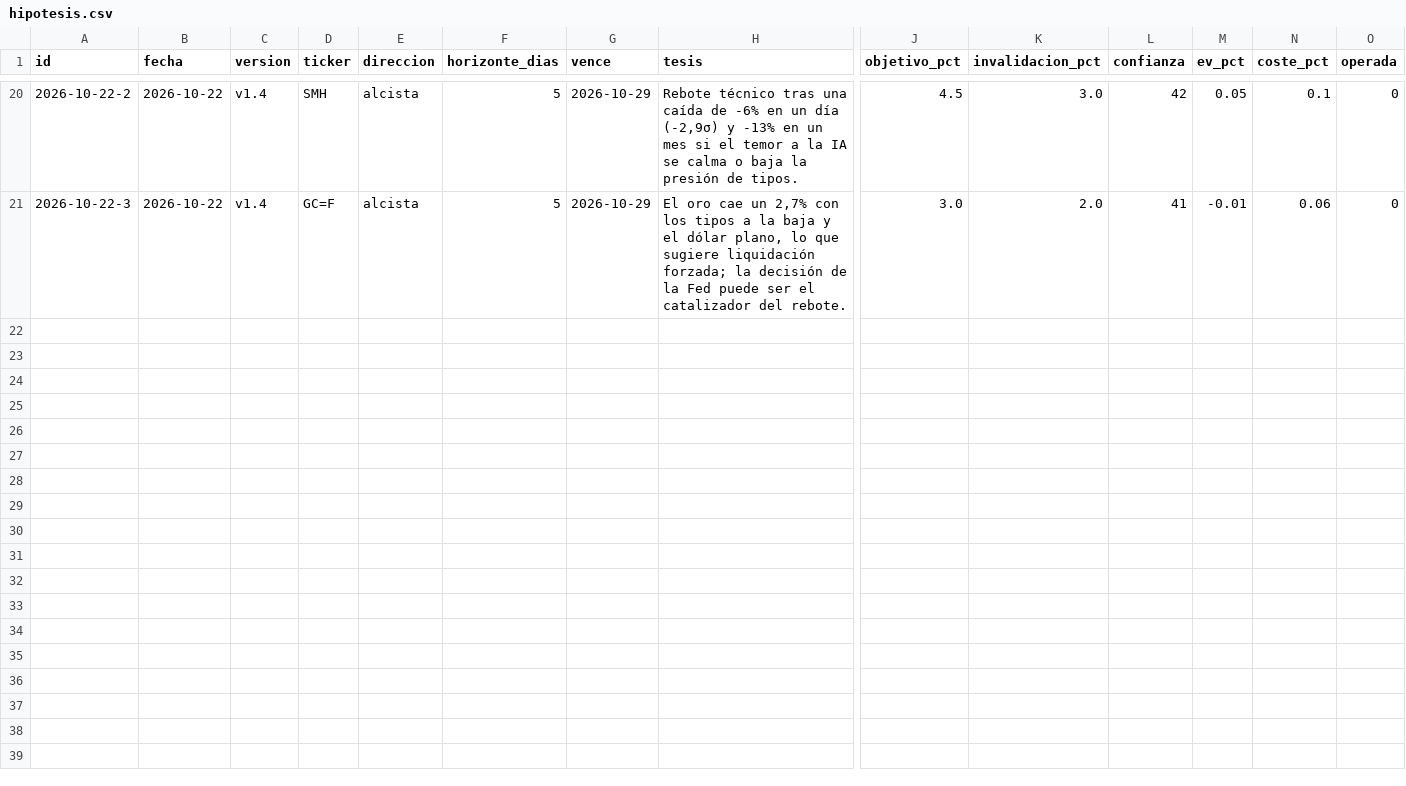
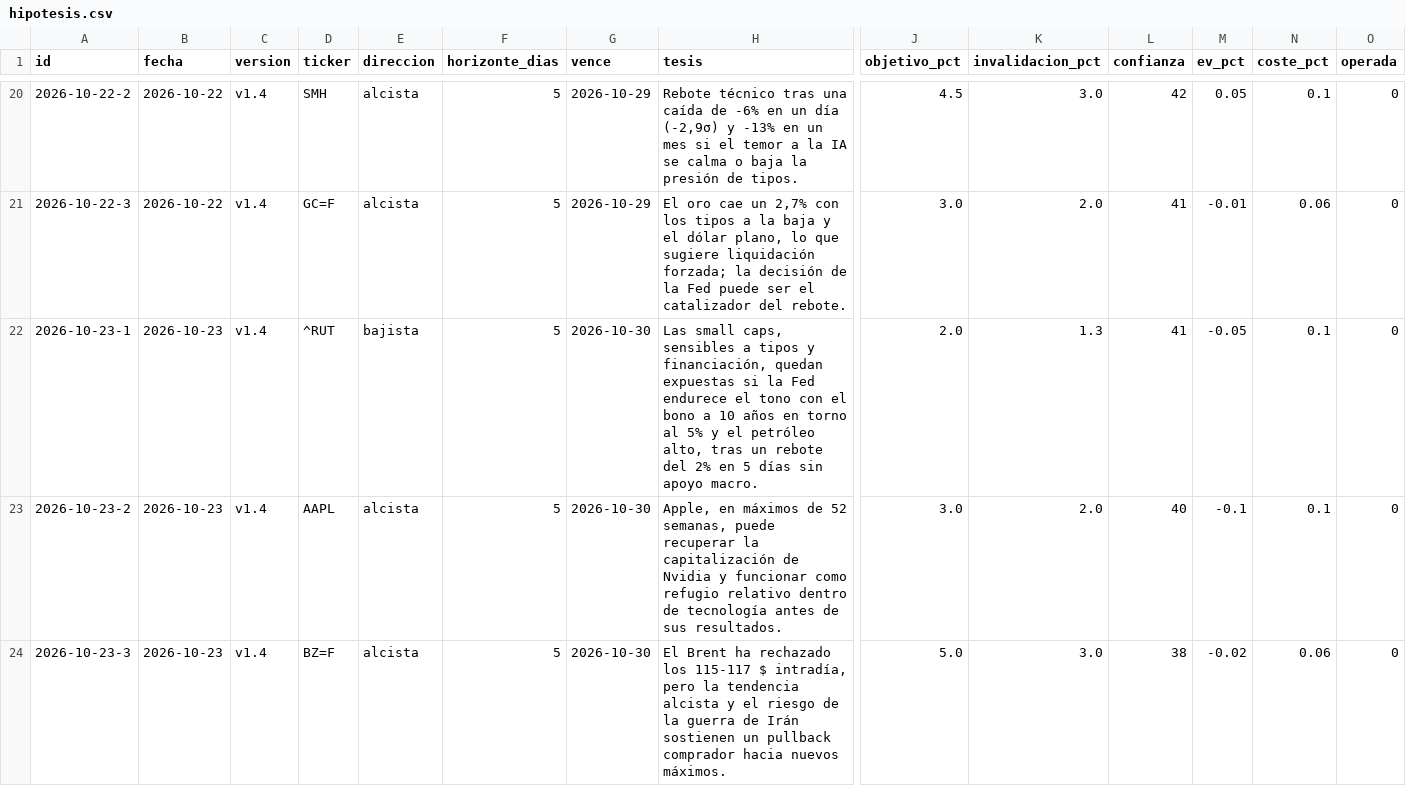
Before and after one commit to xqwertyx-ai/Tradingbot, a CSV file: data/dashboard/hipotesis.csv, drawn as a sheet; only a part is shown, gaps mark what is left out; rows hold the shown columns only; the diff names each change by its address in the sheet, - before the commit and + after, or states it on an @@ line.

```diff
--- a/data/dashboard/hipotesis.csv
+++ b/data/dashboard/hipotesis.csv
+row 22: 2026-10-23-1 | 2026-10-23 | v1.4 | ^RUT | bajista | 5 | 2026-10-30 | Las small caps, sensibles a tipos y financiación, quedan expuestas si la Fed endurece el tono con el bono a 10 años en torno al 5% y el petróleo alto, tras un rebote del 2% en 5 días sin apoyo macro. | 2.0 | 1.3 | 41 | -0.05 | 0.1 | 0
+row 23: 2026-10-23-2 | 2026-10-23 | v1.4 | AAPL | alcista | 5 | 2026-10-30 | Apple, en máximos de 52 semanas, puede recuperar la capitalización de Nvidia y funcionar como refugio relativo dentro de tecnología antes de sus resultados. | 3.0 | 2.0 | 40 | -0.1 | 0.1 | 0
+row 24: 2026-10-23-3 | 2026-10-23 | v1.4 | BZ=F | alcista | 5 | 2026-10-30 | El Brent ha rechazado los 115-117 $ intradía, pero la tendencia alcista y el riesgo de la guerra de Irán sostienen un pullback comprador hacia nuevos máximos. | 5.0 | 3.0 | 38 | -0.02 | 0.06 | 0
```
Also changed, not shown: 8 other files.
